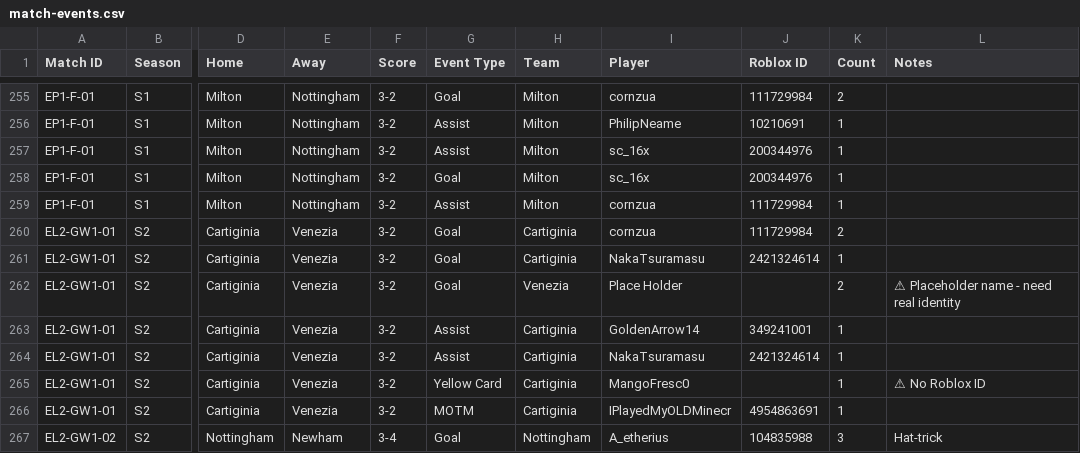
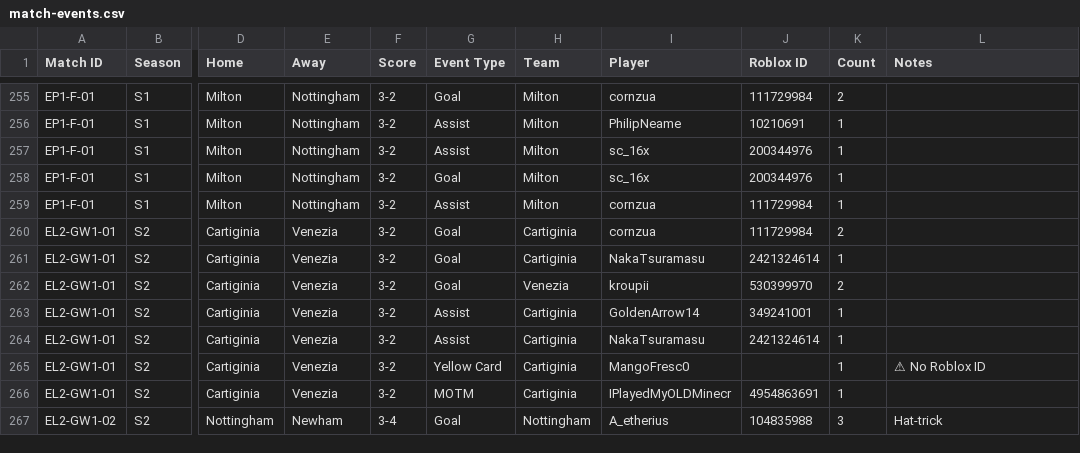
Before and after one commit to virtualfootballowner/vf-database, a CSV file: data/match-events.csv, drawn as a sheet; only a part is shown, gaps mark what is left out; the diff names each change by its address in the sheet, - before the commit and + after, or states it on an @@ line.

```diff
--- a/data/match-events.csv
+++ b/data/match-events.csv
-I262 (Player): Place Holder
+I262 (Player): kroupii
-J262 (Roblox ID): (empty)
+J262 (Roblox ID): 530399970
-L262 (Notes): ⚠ Placeholder name - need real identity
+L262 (Notes): (empty)
```
